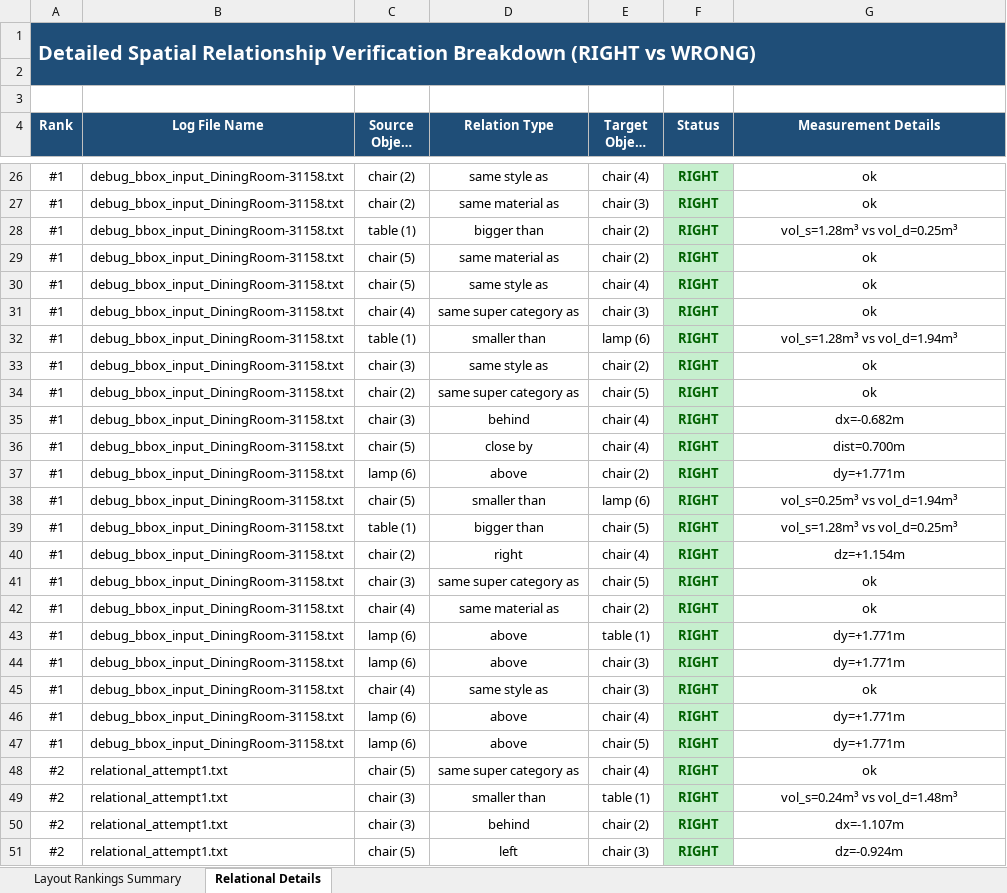
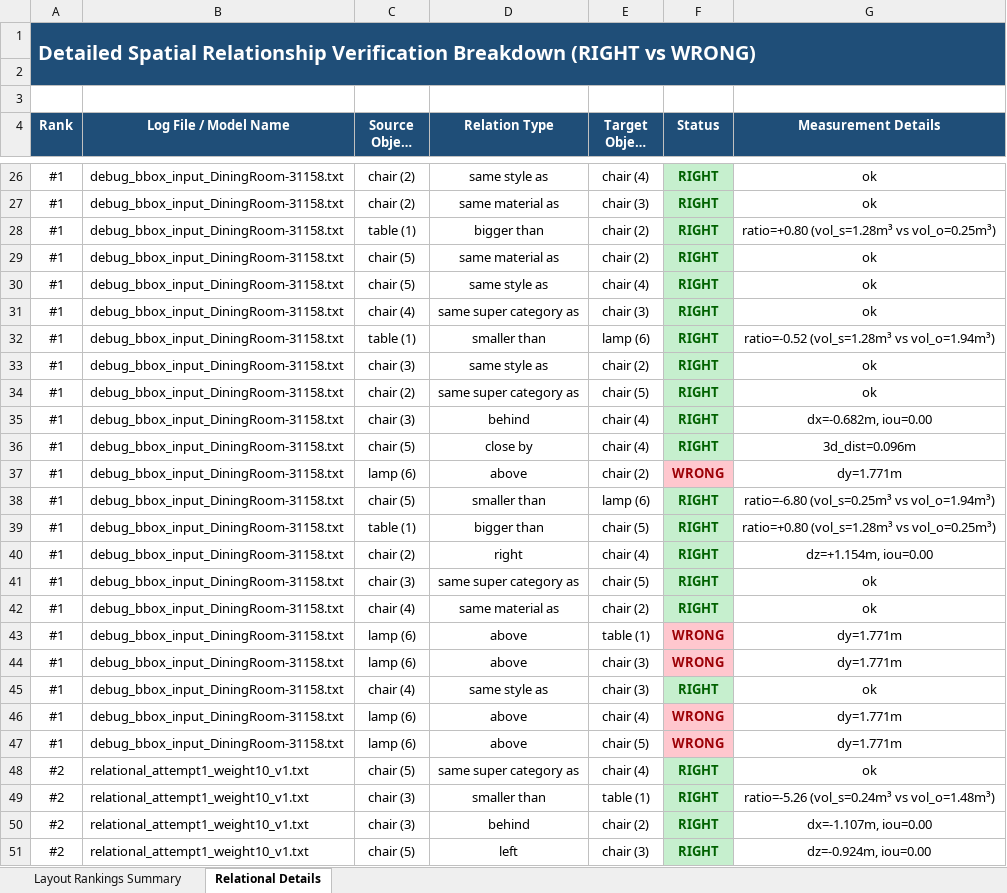
Before and after one commit to AdamHermes/echoscene, an Excel workbook: debug_bbox2/layout_ranking_report.xlsx, sheet Relational Details, drawn as a sheet; only a part is shown, gaps mark what is left out; long unchanged cells end in …; values as stored, in another font and other column widths than the file's, no borders; the diff covers the shown part only; the diff names each change by its address in the sheet, - before the commit and + after, or states it on an @@ line.

```diff
--- a/debug_bbox2/layout_ranking_report.xlsx (sheet Relational Details)
+++ b/debug_bbox2/layout_ranking_report.xlsx (sheet Relational Details)
-B4: Log File Name
+B4: Log File / Model Name
-G28 (Measurement Details): vol_s=1.28m³ vs vol_d=0.25m³
+G28 (Measurement Details): ratio=+0.80 (vol_s=1.28m³ vs vol_o=0.25m³)
-G32 (Measurement Details): vol_s=1.28m³ vs vol_d=1.94m³
+G32 (Measurement Details): ratio=-0.52 (vol_s=1.28m³ vs vol_o=1.94m³)
-G35 (Measurement Details): dx=-0.682m
+G35 (Measurement Details): dx=-0.682m, iou=0.00
-G36 (Measurement Details): dist=0.700m
+G36 (Measurement Details): 3d_dist=0.096m
-F37 (Status): RIGHT
+F37 (Status): WRONG
@@ F37 fill: #C6EFCE → #FFC7CE, text colour: #006100 → #9C0006 @@
-G37 (Measurement Details): dy=+1.771m
+G37 (Measurement Details): dy=1.771m
-G38 (Measurement Details): vol_s=0.25m³ vs vol_d=1.94m³
+G38 (Measurement Details): ratio=-6.80 (vol_s=0.25m³ vs vol_o=1.94m³)
-G39 (Measurement Details): vol_s=1.28m³ vs vol_d=0.25m³
+G39 (Measurement Details): ratio=+0.80 (vol_s=1.28m³ vs vol_o=0.25m³)
-G40 (Measurement Details): dz=+1.154m
+G40 (Measurement Details): dz=+1.154m, iou=0.00
-F43:F44 (Status): RIGHT
+F43:F44 (Status): WRONG
@@ F43:F44 fill: #C6EFCE → #FFC7CE, text colour: #006100 → #9C0006 @@
-G43:G44 (Measurement Details): dy=+1.771m
+G43:G44 (Measurement Details): dy=1.771m
-F46:F47 (Status): RIGHT
+F46:F47 (Status): WRONG
@@ F46:F47 fill: #C6EFCE → #FFC7CE, text colour: #006100 → #9C0006 @@
-G46:G47 (Measurement Details): dy=+1.771m
+G46:G47 (Measurement Details): dy=1.771m
-B48:B51 (Log File / Model Name): relational_attempt1.txt
+B48:B51 (Log File / Model Name): relational_attempt1_weight10_v1.txt
-G49 (Measurement Details): vol_s=0.24m³ vs vol_d=1.48m³
+G49 (Measurement Details): ratio=-5.26 (vol_s=0.24m³ vs vol_o=1.48m³)
-G50 (Measurement Details): dx=-1.107m
+G50 (Measurement Details): dx=-1.107m, iou=0.00
-G51 (Measurement Details): dz=-0.924m
+G51 (Measurement Details): dz=-0.924m, iou=0.00
```
Also changed, not shown: other rows of this sheet, sheet Layout Rankings Summary, charts or pictures, debug_bbox3/layout_ranking_report.xlsx, 5 other files.
